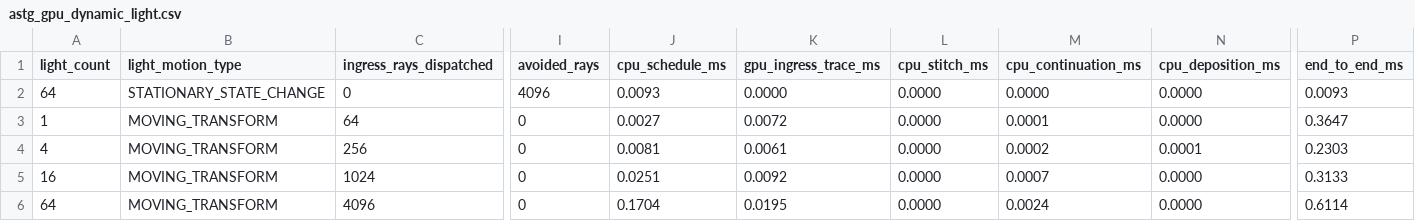
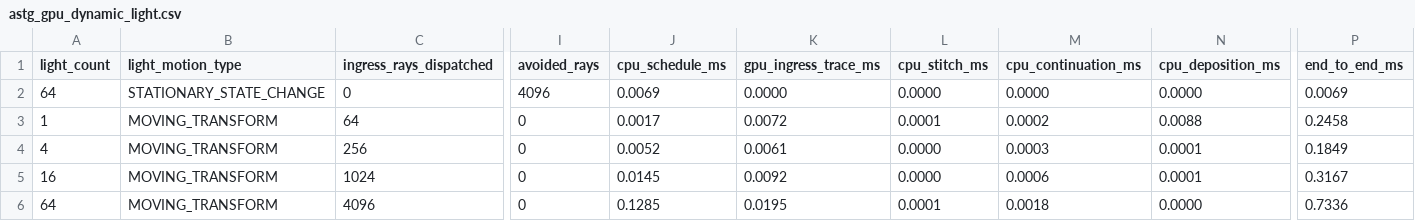
Before and after one commit to SadSinglePringle/RayLess, a CSV file: results/latest/astg_gpu_dynamic_light.csv, drawn as a sheet; only a part is shown, gaps mark what is left out; the diff names each change by its address in the sheet, - before the commit and + after, or states it on an @@ line.

```diff
--- a/results/latest/astg_gpu_dynamic_light.csv
+++ b/results/latest/astg_gpu_dynamic_light.csv
-J2 (cpu_schedule_ms): 0.0093
+J2 (cpu_schedule_ms): 0.0069
-P2 (end_to_end_ms): 0.0093
+P2 (end_to_end_ms): 0.0069
-J3 (cpu_schedule_ms): 0.0027
+J3 (cpu_schedule_ms): 0.0017
-L3 (cpu_stitch_ms): 0.0000
+L3 (cpu_stitch_ms): 0.0001
-M3 (cpu_continuation_ms): 0.0001
+M3 (cpu_continuation_ms): 0.0002
-N3 (cpu_deposition_ms): 0.0000
+N3 (cpu_deposition_ms): 0.0088
-P3 (end_to_end_ms): 0.3647
+P3 (end_to_end_ms): 0.2458
-J4 (cpu_schedule_ms): 0.0081
+J4 (cpu_schedule_ms): 0.0052
-M4 (cpu_continuation_ms): 0.0002
+M4 (cpu_continuation_ms): 0.0003
-P4 (end_to_end_ms): 0.2303
+P4 (end_to_end_ms): 0.1849
-J5 (cpu_schedule_ms): 0.0251
+J5 (cpu_schedule_ms): 0.0145
-M5 (cpu_continuation_ms): 0.0007
+M5 (cpu_continuation_ms): 0.0006
-N5 (cpu_deposition_ms): 0.0000
+N5 (cpu_deposition_ms): 0.0001
-P5 (end_to_end_ms): 0.3133
+P5 (end_to_end_ms): 0.3167
-J6 (cpu_schedule_ms): 0.1704
+J6 (cpu_schedule_ms): 0.1285
-L6 (cpu_stitch_ms): 0.0000
+L6 (cpu_stitch_ms): 0.0001
-M6 (cpu_continuation_ms): 0.0024
+M6 (cpu_continuation_ms): 0.0018
-P6 (end_to_end_ms): 0.6114
+P6 (end_to_end_ms): 0.7336
```
Also changed, not shown: results/latest/astg_gpu_refinement.csv, results/latest/astg_gpu_regeneration.csv, 31 other files.
